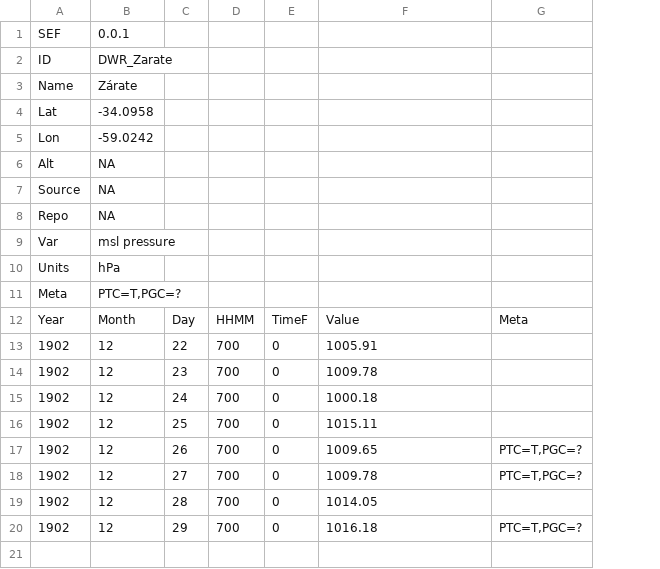
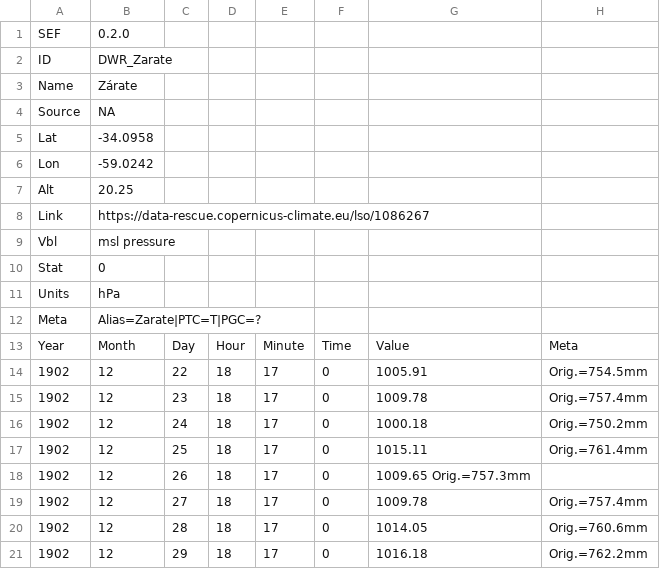
Before and after one commit to philip-brohan/CEF, a TSV file: examples/basic.tsv, drawn as a sheet; removed rows and columns are numbered as before the commit, all else as after; the diff names each change by its address in the sheet, - before the commit and + after, or states it on an @@ line.

```diff
--- a/examples/basic.tsv
+++ b/examples/basic.tsv
-column D, rows 12-20: HHMM | 700 | 700 | 700 | 700 | 700 | 700 | 700 | 700
+column D, rows 13-21: Hour | 18 | 18 | 18 | 18 | 18 | 18 | 18 | 18
+column E, rows 13-21: Minute | 17 | 17 | 17 | 17 | 17 | 17 | 17 | 17
-column G, rows 12-20: Meta |  |  |  |  | PTC=T,PGC=? | PTC=T,PGC=? |  | PTC=T,PGC=?
+column H, rows 13-21: Meta | Orig.=754.5mm | Orig.=757.4mm | Orig.=750.2mm | Orig.=761.4mm |  | Orig.=757.4mm | Orig.=760.6mm | Orig.=762.2mm
-B1: 0.0.1
+B1: 0.2.0
@@ row 7 moved to row 4: Source @@
-B7: NA
+B7: 20.25
-row 8: Repo | NA
+row 8: Link | https://data-rescue.copernicus-climate.eu/lso/1086267
-A9: Var
+A9: Vbl
+row 10: Stat | 0
-B12: PTC=T,PGC=?
+B12: Alias=Zarate|PTC=T|PGC=?
-F13: TimeF
+F13: Time
-G18: 1009.65
+G18: 1009.65 Orig.=757.3mm
```
Also changed, not shown: 2 other files.
